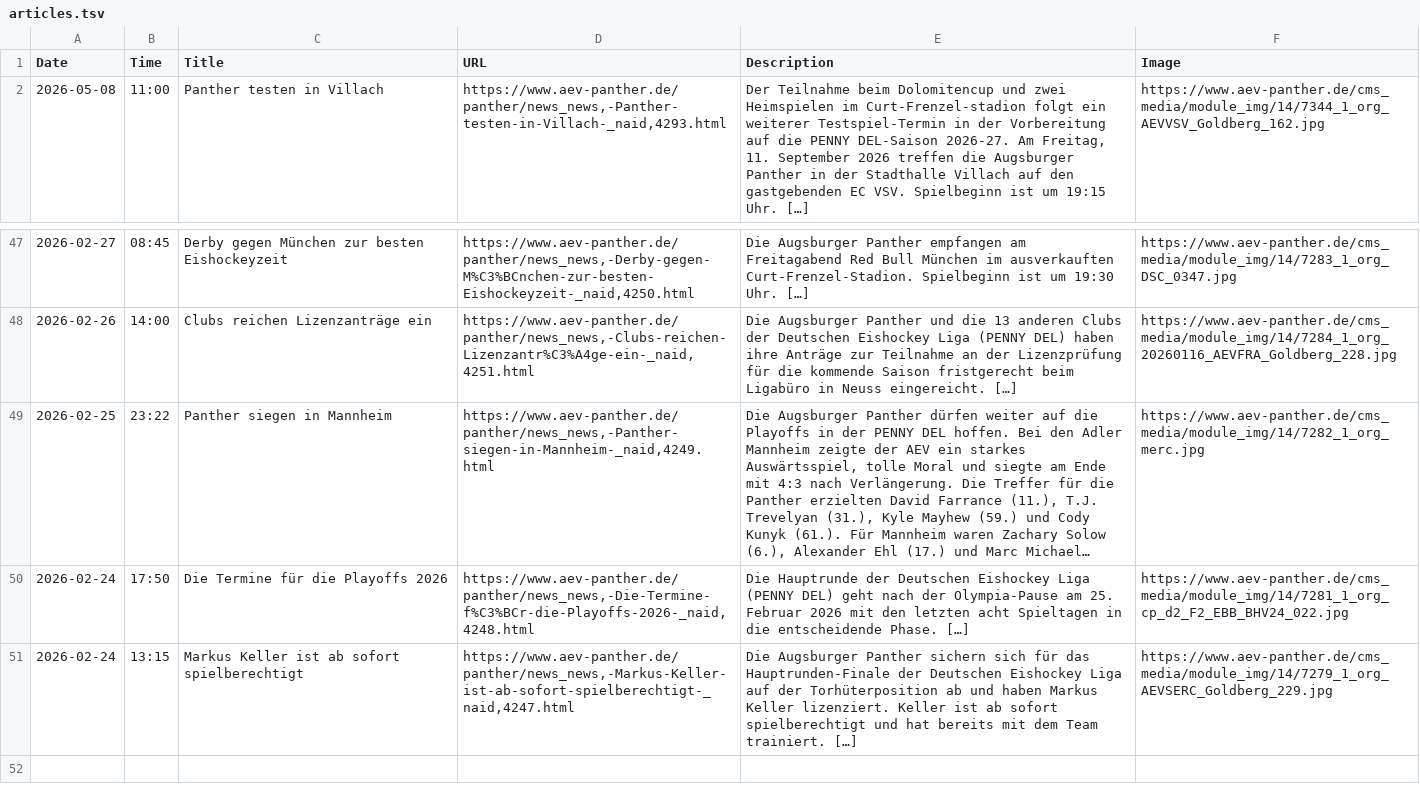
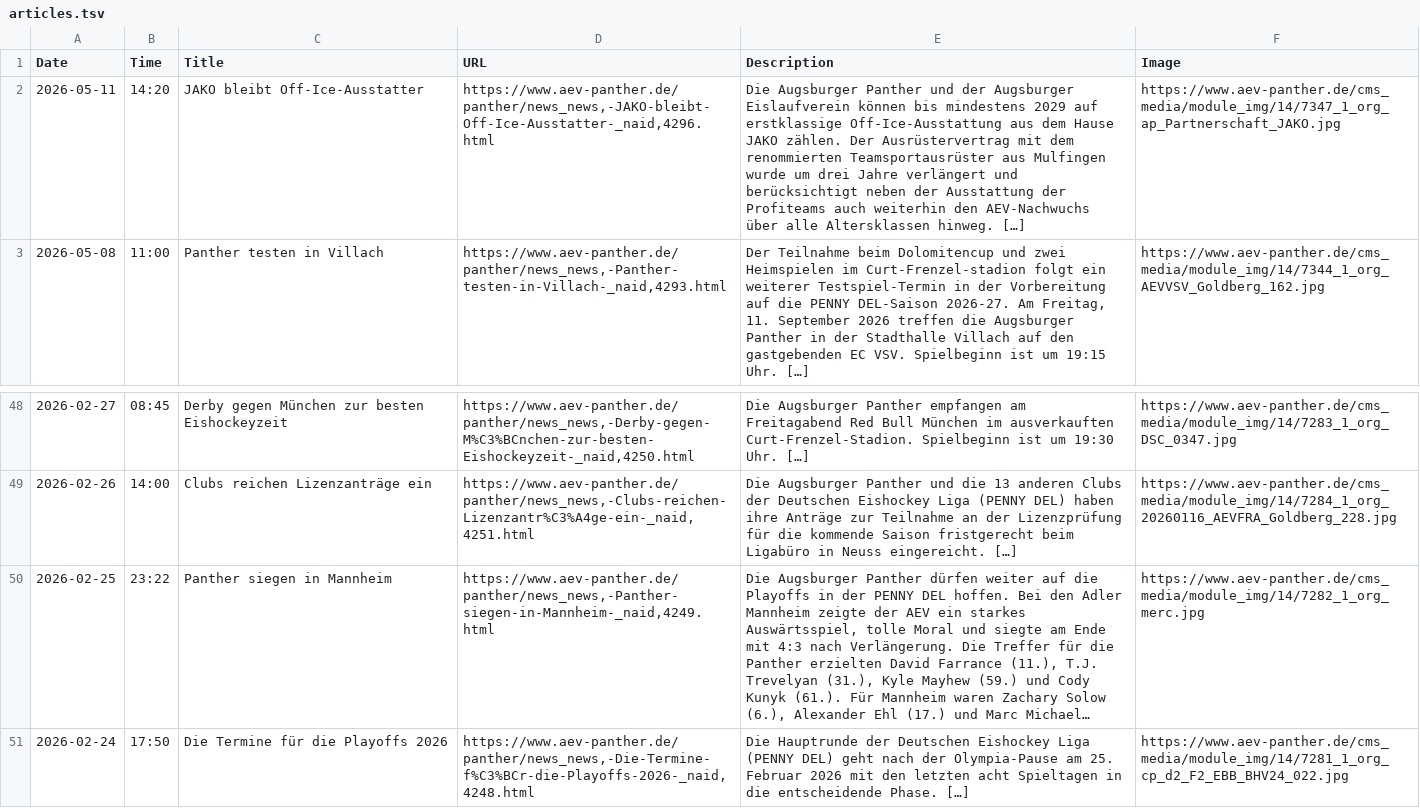
Before and after one commit to bennokress/rss-feeds, a TSV file: Augsburger Panther/articles.tsv, drawn as a sheet; only a part is shown, gaps mark what is left out; long unchanged cells end in …; removed rows and columns are numbered as before the commit, all else as after; the diff names each change by its address in the sheet, - before the commit and + after, or states it on an @@ line.

```diff
--- a/Augsburger Panther/articles.tsv
+++ b/Augsburger Panther/articles.tsv
+row 2: 2026-05-11 | 14:20 | JAKO bleibt Off-Ice-Ausstatter | https://www.aev-panther.de/panther/news_news,-JAKO-bleibt-Off-Ice-Ausstatter-_naid,4296.html | Die Augsburger Panther und der Augsburger Eislaufverein können bis mindestens 2029 auf erstklassige Off-Ice-Ausstattung aus dem Hause JAKO zählen. Der Ausrüstervertrag mit dem renommierten Teamsportausrüster aus Mulfingen wurde um drei Jahre verlängert und berücksichtigt neben der Ausstattung der Profiteams auch weiterhin den AEV-Nachwuchs über alle Altersklassen hinweg. […] | https://www.aev-panther.de/cms_media/module_img/14/7347_1_org_ap_Partnerschaft_JAKO.jpg
-row 51: 2026-02-24 | 13:15 | Markus Keller ist ab sofort spielberechtigt | https://www.aev-panther.de/panther/news_news,-Markus-Keller-ist-ab-sofort-spielberechtigt-_naid,4247.html | Die Augsburger Panther sichern sich für das Hauptrunden-Finale der Deutschen Eishockey Liga auf der Torhüterposition ab und haben Markus Keller lizenziert. Keller ist ab sofort spielberechtigt und hat bereits mit dem Team trainiert. […] | https://www.aev-panther.de/cms_media/module_img/14/7279_1_org_AEVSERC_Goldberg_229.jpg
```
Also changed, not shown: 1 other file.
